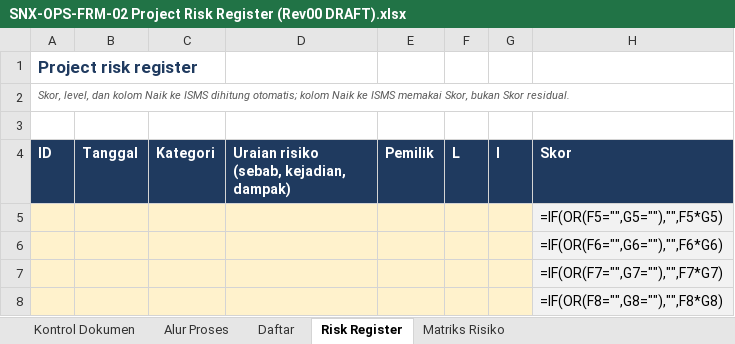
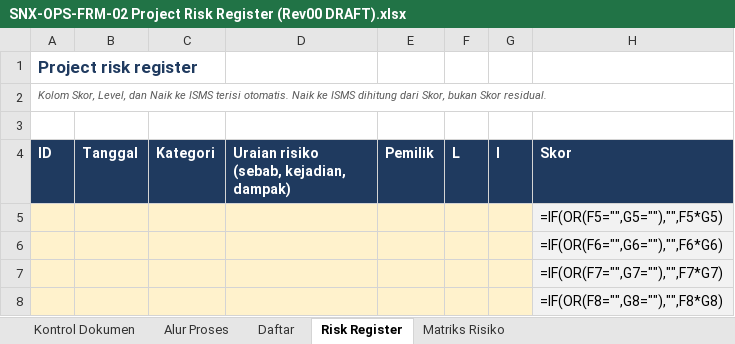
Before and after one commit to Ayzulkarnain-sinux/sinux-iso-docs, an Excel workbook: out/07_Ops/SNX-OPS-FRM-02 Project Risk Register (Rev00 DRAFT).xlsx, sheet Risk Register, drawn as a sheet; only a part is shown; values as stored, in another font and other column widths than the file's, no borders; formulas without a stored value are shown as written; conditional formats not drawn; the diff names each change by its address in the sheet, - before the commit and + after, or states it on an @@ line.

```diff
--- a/out/07_Ops/SNX-OPS-FRM-02 Project Risk Register (Rev00 DRAFT).xlsx (sheet Risk Register)
+++ b/out/07_Ops/SNX-OPS-FRM-02 Project Risk Register (Rev00 DRAFT).xlsx (sheet Risk Register)
-A2 (ID): Skor, level, dan kolom Naik ke ISMS dihitung otomatis; kolom Naik ke ISMS memakai Skor, bukan…
+A2 (ID): Kolom Skor, Level, dan Naik ke ISMS terisi otomatis. Naik ke ISMS dihitung dari Skor, bukan…
```
Also changed, not shown: sheet Kontrol Dokumen, 38 other files.
